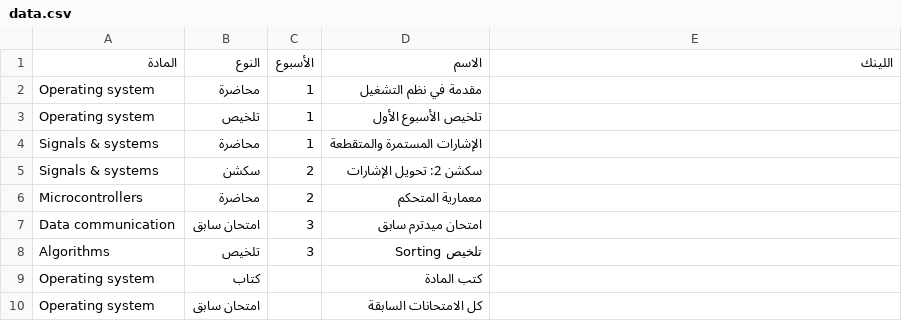
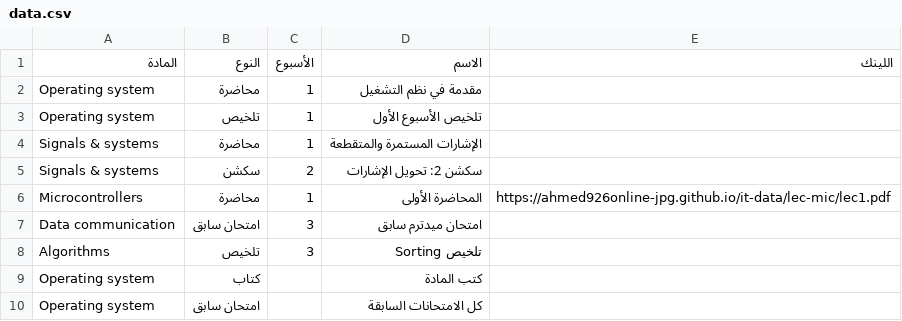
Before and after one commit to ahmed926online-jpg/it-data, a CSV file: data.csv, drawn as a sheet; only a part is shown.

Commit message:
Update data.csv

```diff
--- a/data.csv
+++ b/data.csv
@@ -5,3 +5,3 @@ Signals & systems,محاضرة,1,الإشارات المستمرة والمتق
 Signals & systems,سكشن,2,سكشن 2: تحويل الإشارات,
-Microcontrollers,محاضرة,2,معمارية المتحكم,
+Microcontrollers,محاضرة,1,المحاضرة الأولى,https://ahmed926online-jpg.github.io/it-data/lec-mic/lec1.pdf
 Data communication,امتحان سابق,3,امتحان ميدترم سابق,
```
